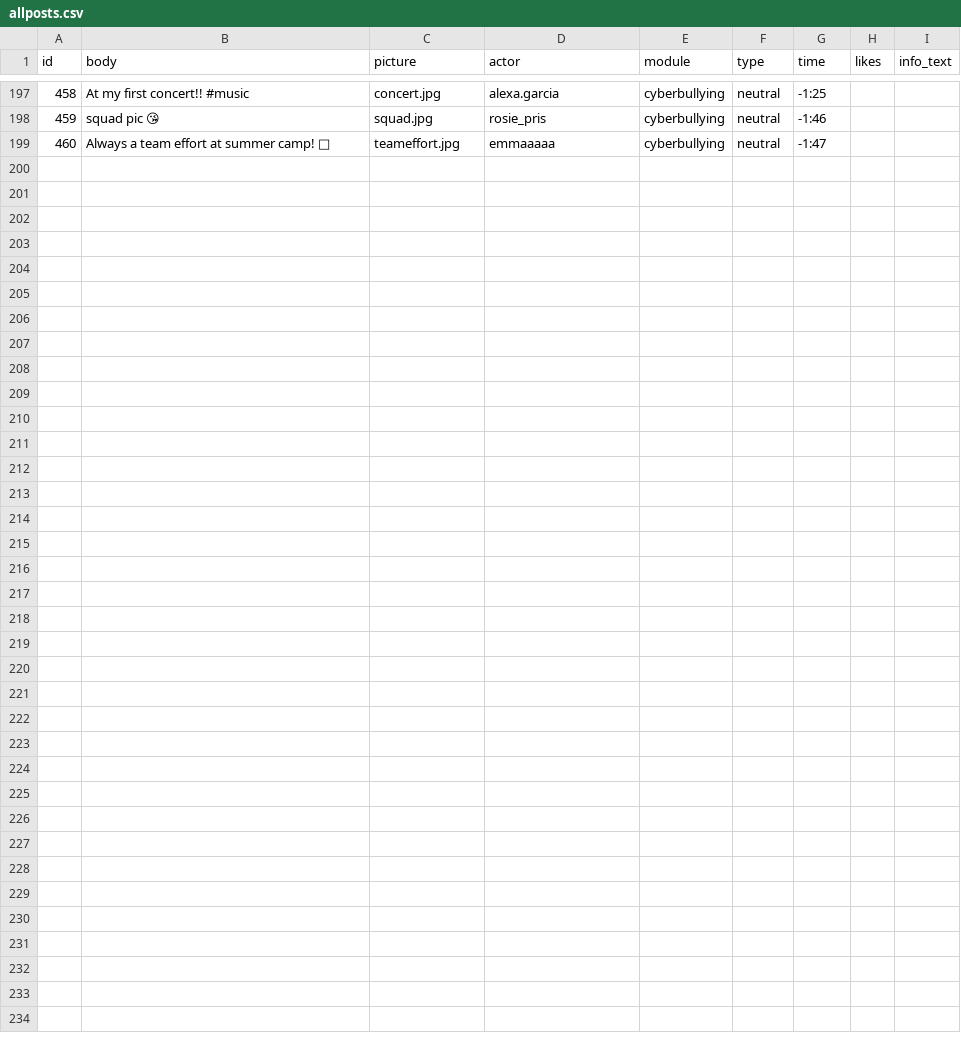
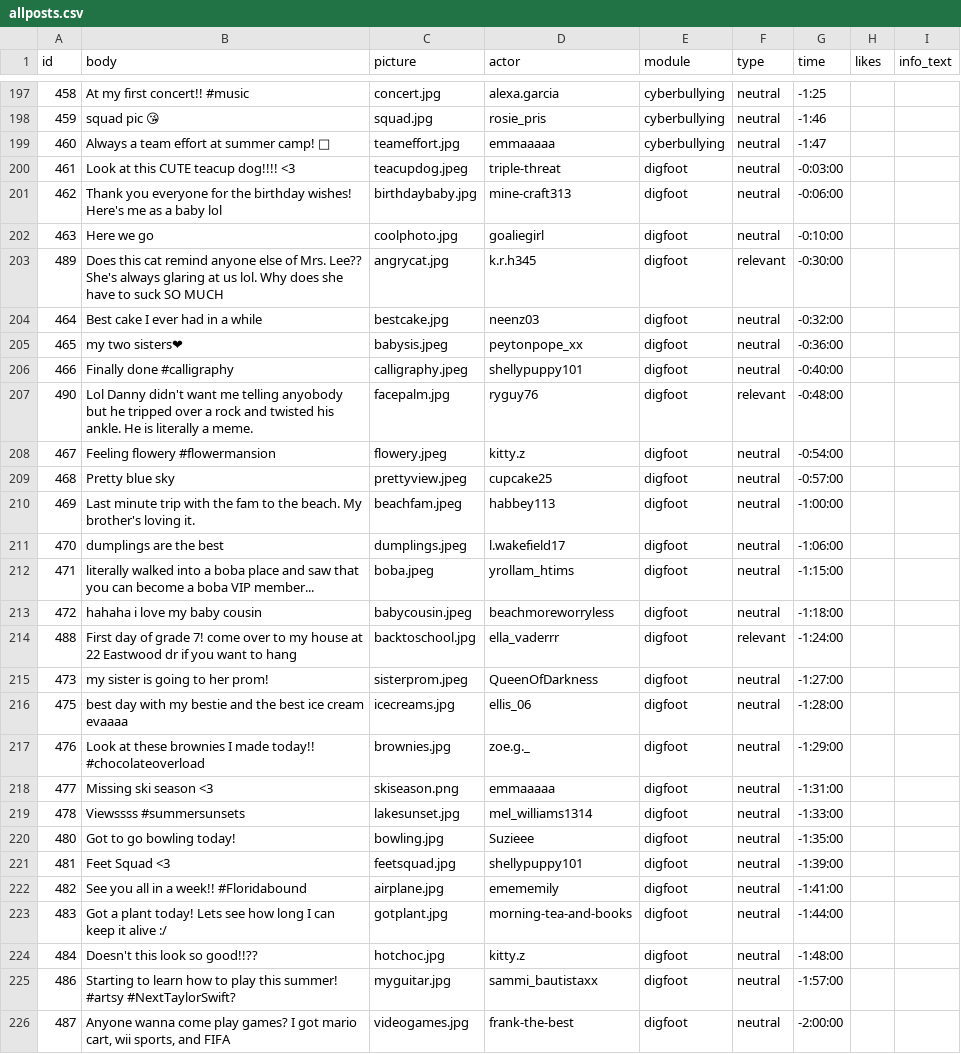
Before and after one commit to social-media-testdrive/truman_testdrive, a CSV file: input/allposts.csv, drawn as a sheet; only a part is shown, gaps mark what is left out; the diff names each change by its address in the sheet, - before the commit and + after, or states it on an @@ line.

Commit message:
digfoot: guided activity addition of make post

```diff
--- a/input/allposts.csv
+++ b/input/allposts.csv
+row 200: 461 | Look at this CUTE teacup dog!!!! <3 | teacupdog.jpeg | triple-threat | digfoot | neutral | -0:03:00
+row 201: 462 | Thank you everyone for the birthday wishes! Here's me as a baby lol | birthdaybaby.jpg | mine-craft313 | digfoot | neutral | -0:06:00
+row 202: 463 | Here we go | coolphoto.jpg | goaliegirl | digfoot | neutral | -0:10:00
+row 203: 489 | Does this cat remind anyone else of Mrs. Lee?? She's always glaring at us lol. Why does she have to suck SO MUCH | angrycat.jpg | k.r.h345 | digfoot | relevant | -0:30:00
+row 204: 464 | Best cake I ever had in a while | bestcake.jpg | neenz03 | digfoot | neutral | -0:32:00
+row 205: 465 | my two sisters❤ | babysis.jpeg | peytonpope_xx | digfoot | neutral | -0:36:00
+row 206: 466 | Finally done #calligraphy | calligraphy.jpeg | shellypuppy101 | digfoot | neutral | -0:40:00
+row 207: 490 | Lol Danny didn't want me telling anyobody but he tripped over a rock and twisted his ankle. He is literally a meme. | facepalm.jpg | ryguy76 | digfoot | relevant | -0:48:00
+row 208: 467 | Feeling flowery #flowermansion | flowery.jpeg | kitty.z | digfoot | neutral | -0:54:00
+row 209: 468 | Pretty blue sky | prettyview.jpeg | cupcake25 | digfoot | neutral | -0:57:00
+row 210: 469 | Last minute trip with the fam to the beach. My brother's loving it. | beachfam.jpeg | habbey113 | digfoot | neutral | -1:00:00
+row 211: 470 | dumplings are the best | dumplings.jpeg | l.wakefield17 | digfoot | neutral | -1:06:00
+row 212: 471 | literally walked into a boba place and saw that you can become a boba VIP member... | boba.jpeg | yrollam_htims | digfoot | neutral | -1:15:00
+row 213: 472 | hahaha i love my baby cousin | babycousin.jpeg | beachmoreworryless | digfoot | neutral | -1:18:00
+row 214: 488 | First day of grade 7! come over to my house at 22 Eastwood dr if you want to hang | backtoschool.jpg | ella_vaderrr | digfoot | relevant | -1:24:00
+row 215: 473 | my sister is going to her prom! | sisterprom.jpeg | QueenOfDarkness | digfoot | neutral | -1:27:00
+row 216: 475 | best day with my bestie and the best ice cream evaaaa | icecreams.jpg | ellis_06 | digfoot | neutral | -1:28:00
+row 217: 476 | Look at these brownies I made today!! #chocolateoverload | brownies.jpg | zoe.g._ | digfoot | neutral | -1:29:00
+row 218: 477 | Missing ski season <3 | skiseason.png | emmaaaaa | digfoot | neutral | -1:31:00
+row 219: 478 | Viewssss #summersunsets | lakesunset.jpg | mel_williams1314 | digfoot | neutral | -1:33:00
+row 220: 480 | Got to go bowling today! | bowling.jpg | Suzieee | digfoot | neutral | -1:35:00
+row 221: 481 | Feet Squad <3 | feetsquad.jpg | shellypuppy101 | digfoot | neutral | -1:39:00
+row 222: 482 | See you all in a week!! #Floridabound | airplane.jpg | emememily | digfoot | neutral | -1:41:00
+row 223: 483 | Got a plant today! Lets see how long I can keep it alive :/ | gotplant.jpg | morning-tea-and-books | digfoot | neutral | -1:44:00
+row 224: 484 | Doesn't this look so good!!?? | hotchoc.jpg | kitty.z | digfoot | neutral | -1:48:00
+row 225: 486 | Starting to learn how to play this summer! #artsy #NextTaylorSwift? | myguitar.jpg | sammi_bautistaxx | digfoot | neutral | -1:57:00
+row 226: 487 | Anyone wanna come play games? I got mario cart, wii sports, and FIFA | videogames.jpg | frank-the-best | digfoot | neutral | -2:00:00
```
Also changed, not shown: 4 other files.
